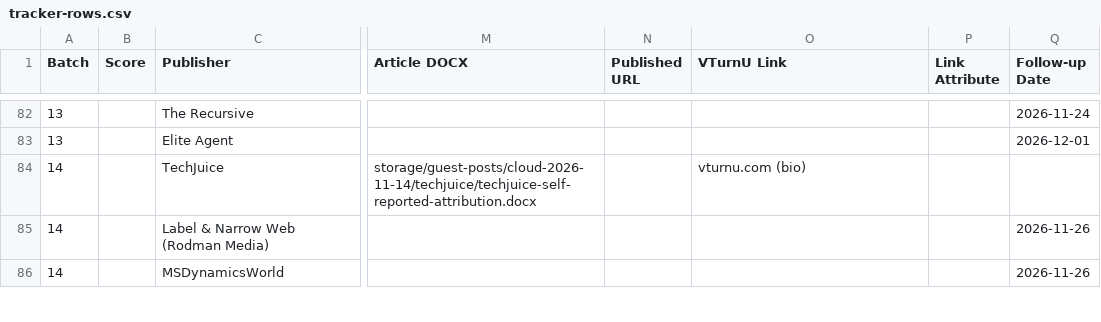
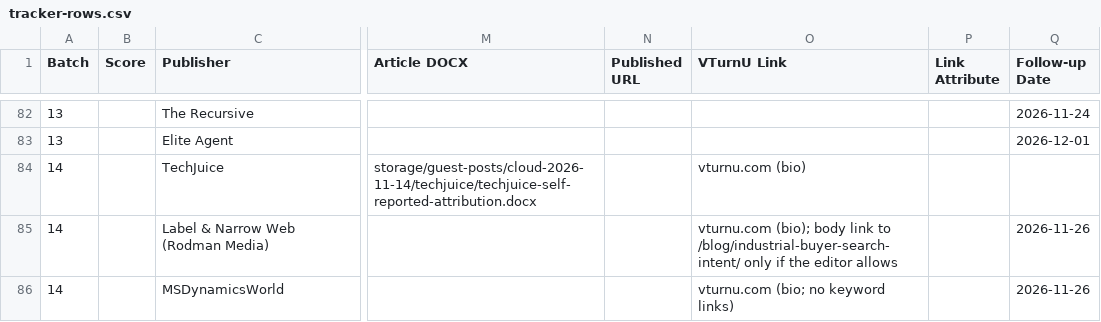
Before and after one commit to bvignesh94k/vturnu, a CSV file: storage/guest-posts/cloud-2026-11-14/tracker-rows.csv, drawn as a sheet; only a part is shown, gaps mark what is left out; the diff covers the shown part only; the diff names each change by its address in the sheet, - before the commit and + after, or states it on an @@ line.

```diff
--- a/storage/guest-posts/cloud-2026-11-14/tracker-rows.csv
+++ b/storage/guest-posts/cloud-2026-11-14/tracker-rows.csv
-O85 (VTurnU Link): (empty)
+O85 (VTurnU Link): vturnu.com (bio); body link to /blog/industrial-buyer-search-intent/ only if the editor allows
-O86 (VTurnU Link): (empty)
+O86 (VTurnU Link): vturnu.com (bio; no keyword links)
```
Also changed, not shown: 4 added rows and 1 edited cell elsewhere in this file, 10 other files.
